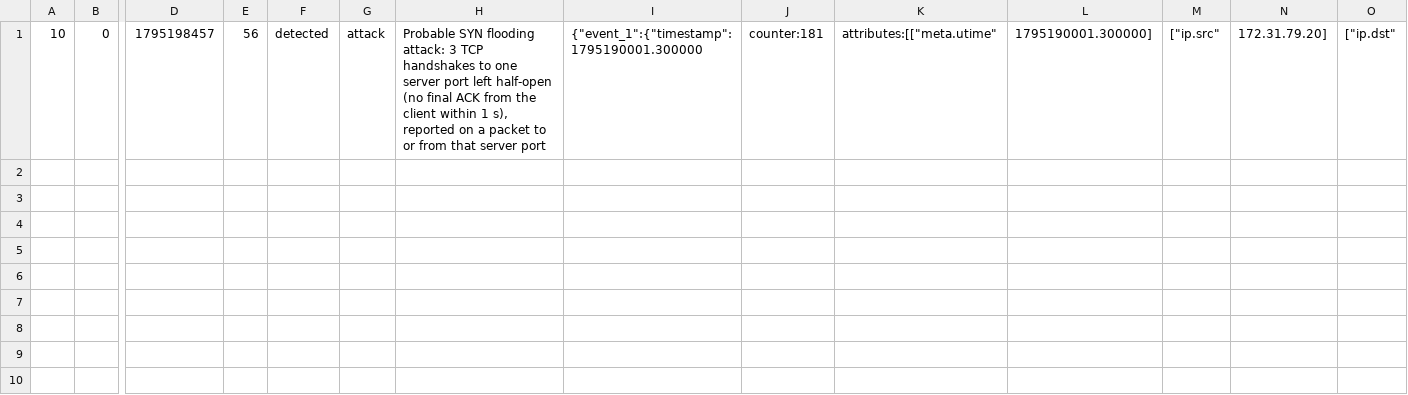
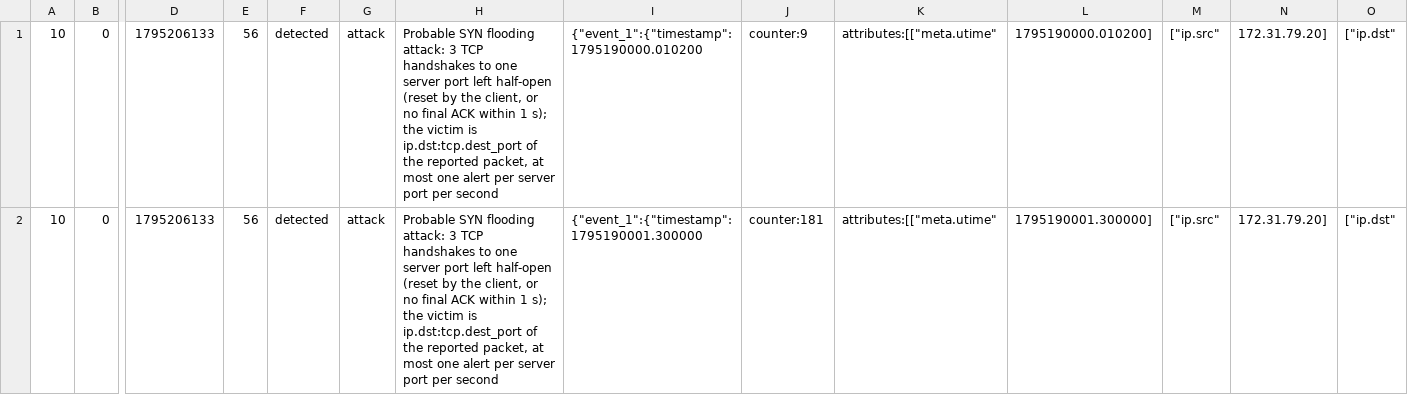
Before and after one commit to montimage-projects/mmt-security, a CSV file: check/expect/56.syn_flood_rst_ack.csv, drawn as a sheet; only a part is shown, gaps mark what is left out; addresses are those after the commit; rows hold the shown columns only; the diff names each change by its address in the sheet, - before the commit and + after, or states it on an @@ line.

Commit message:
fix(rules): rule 56 counts client resets at once, reports to the server port (Montimage#30)
Review fixes of the C counter:
- a client's RST or RST|ACK on a pending handshake makes it half-open at
  once: a flood after which the server port goes quiet is now reported
  (2000 SYN in 1 s, then other traffic: 0 alerts before, 1 now);
- the alert is given only on a packet to the server port, so the victim is
  always ip.dst:tcp.dest_port of the reported packet;
- at most one alert per server port per second; the half-open handshakes
  counted since the previous alert are reported together;
- when the FIFO is full (above about 65 k new connections per second), a new
  SYN-ACK is not tracked, instead of counting the oldest pending one before
  its 1 s, which gave false alerts on a busy server with slow clients
  (100 k handshakes/s, ACK 0.8 s after the SYN-ACK: 11 092 alerts before, 0).

The expected alerts of 56.57.syn_flood (33 -> 2), 56.syn_flood_rst_ack
(1 -> 2) and 56.57.syn_flood_fast (1 -> 1, new description) are regenerated.

Addresses Montimage/mmt-security#30

```diff
--- a/check/expect/56.syn_flood_rst_ack.csv
+++ b/check/expect/56.syn_flood_rst_ack.csv
+row 1: 10 | 0 | 1795206133 | 56 | detected | attack | Probable SYN flooding attack: 3 TCP handshakes to one server port left half-open (reset by the client, or no final ACK within 1 s); the victim is ip.dst:tcp.dest_port of the reported packet, at most one alert per server port per second | {"event_1":{"timestamp":1795190000.010200 | counter:9 | attributes:[["meta.utime" | 1795190000.010200] | ["ip.src" | 172.31.79.20] | ["ip.dst"
-D2: 1795198457
+D2: 1795206133
-H2: …left half-open (no final ACK from the client within 1 s), reported on a packet to or from that server port
+H2: …left half-open (reset by the client, or no final ACK within 1 s); the victim is ip.dst:tcp.dest_port of the reported packet, at most one alert per server port per second
```
Also changed, not shown: check/expect/56.57.syn_flood_fast.csv, 3 other files.
